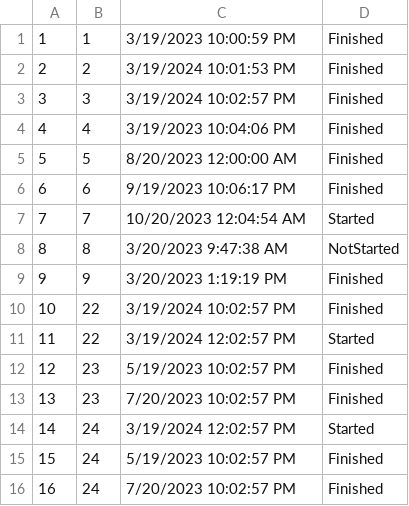
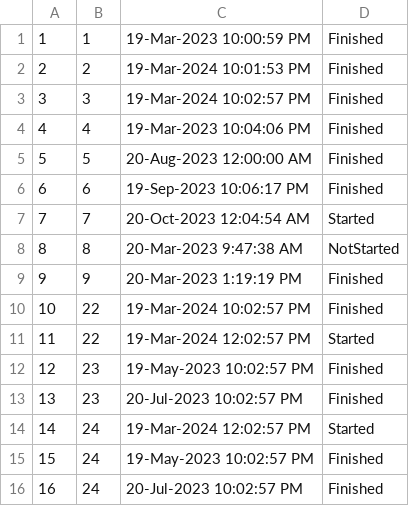
Before and after one commit to ayadjo/Grupa7_TimC, a CSV file: InitialProject/Resources/Data/tourEvents.csv, drawn as a sheet.

```diff
--- a/InitialProject/Resources/Data/tourEvents.csv
+++ b/InitialProject/Resources/Data/tourEvents.csv
@@ -1,16 +1,16 @@
-1|1|3/19/2023 10:00:59 PM|Finished
-2|2|3/19/2024 10:01:53 PM|Finished
-3|3|3/19/2024 10:02:57 PM|Finished
-4|4|3/19/2023 10:04:06 PM|Finished
-5|5|8/20/2023 12:00:00 AM|Finished
-6|6|9/19/2023 10:06:17 PM|Finished
-7|7|10/20/2023 12:04:54 AM|Started
-8|8|3/20/2023 9:47:38 AM|NotStarted
-9|9|3/20/2023 1:19:19 PM|Finished
-10|22|3/19/2024 10:02:57 PM|Finished
-11|22|3/19/2024 12:02:57 PM|Started
-12|23|5/19/2023 10:02:57 PM|Finished
-13|23|7/20/2023 10:02:57 PM|Finished
-14|24|3/19/2024 12:02:57 PM|Started
-15|24|5/19/2023 10:02:57 PM|Finished
-16|24|7/20/2023 10:02:57 PM|Finished
+1|1|19-Mar-2023 10:00:59 PM|Finished
+2|2|19-Mar-2024 10:01:53 PM|Finished
+3|3|19-Mar-2024 10:02:57 PM|Finished
+4|4|19-Mar-2023 10:04:06 PM|Finished
+5|5|20-Aug-2023 12:00:00 AM|Finished
+6|6|19-Sep-2023 10:06:17 PM|Finished
+7|7|20-Oct-2023 12:04:54 AM|Started
+8|8|20-Mar-2023 9:47:38 AM|NotStarted
+9|9|20-Mar-2023 1:19:19 PM|Finished
+10|22|19-Mar-2024 10:02:57 PM|Finished
+11|22|19-Mar-2024 12:02:57 PM|Started
+12|23|19-May-2023 10:02:57 PM|Finished
+13|23|20-Jul-2023 10:02:57 PM|Finished
+14|24|19-Mar-2024 12:02:57 PM|Started
+15|24|19-May-2023 10:02:57 PM|Finished
+16|24|20-Jul-2023 10:02:57 PM|Finished
```
Also changed, not shown: 1 other file.
